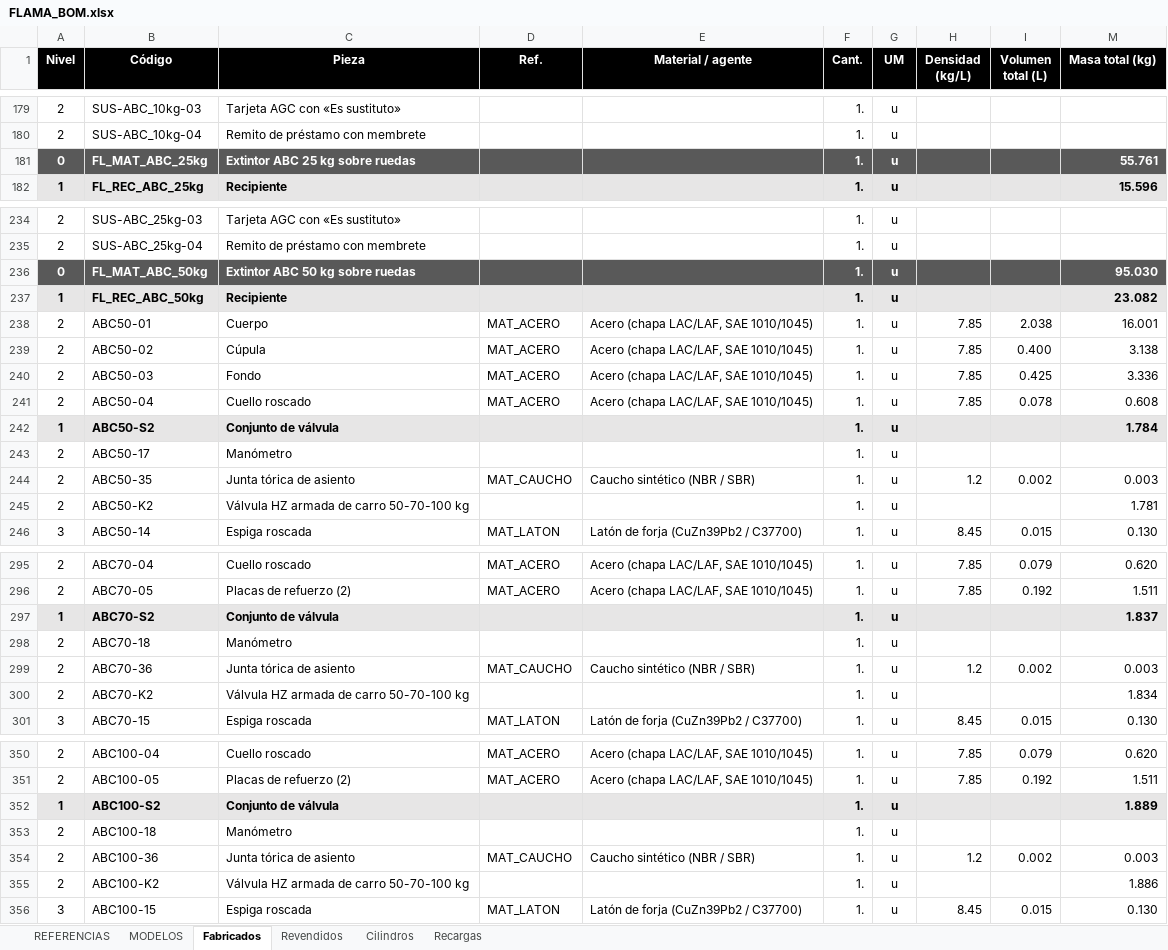
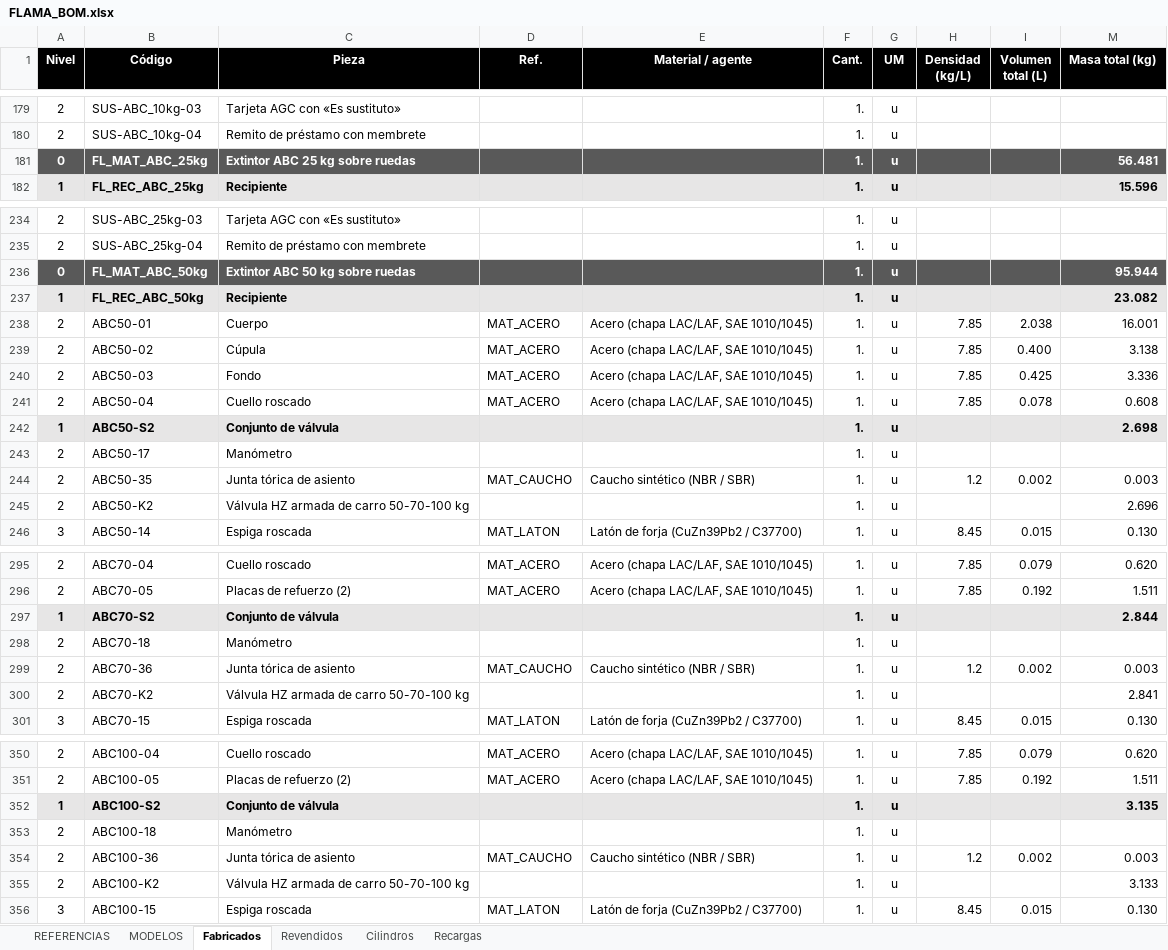
Before and after one commit to TadeoSinay/planos_flama-, an Excel workbook: salida/bom/FLAMA_BOM.xlsx, sheet Fabricados, drawn as a sheet; only a part is shown, gaps mark what is left out; values as stored, in another font and other column widths than the file's, no borders; charts and pictures not drawn; the diff covers the shown part only; the diff names each change by its address in the sheet, - before the commit and + after, or states it on an @@ line.

```diff
--- a/salida/bom/FLAMA_BOM.xlsx (sheet Fabricados)
+++ b/salida/bom/FLAMA_BOM.xlsx (sheet Fabricados)
-M181 (Masa total (kg)): 55.761
+M181 (Masa total (kg)): 56.481
-M236 (Masa total (kg)): 95.030
+M236 (Masa total (kg)): 95.944
-M242 (Masa total (kg)): 1.784
+M242 (Masa total (kg)): 2.698
-M245 (Masa total (kg)): 1.781
+M245 (Masa total (kg)): 2.696
-M297 (Masa total (kg)): 1.837
+M297 (Masa total (kg)): 2.844
-M300 (Masa total (kg)): 1.834
+M300 (Masa total (kg)): 2.841
-M352 (Masa total (kg)): 1.889
+M352 (Masa total (kg)): 3.135
-M355 (Masa total (kg)): 1.886
+M355 (Masa total (kg)): 3.133
```
Also changed, not shown: 20 edited cells elsewhere in this sheet, hidden cells, salida/bom/respaldo/FLAMA_BOM_respaldo.xlsx, salida/mrp/FLAMA_MRP.xlsx, 54 other files.
